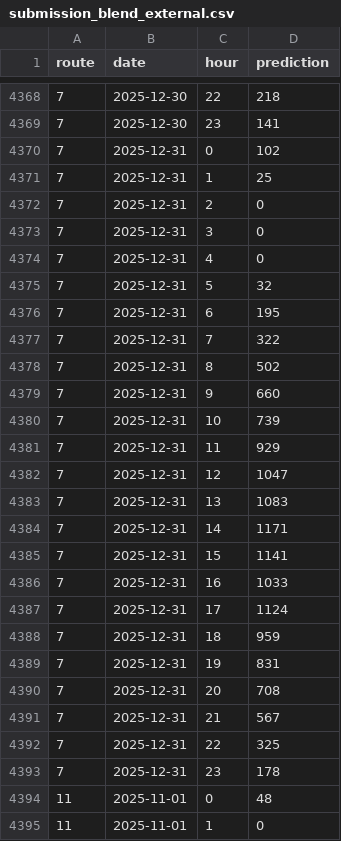
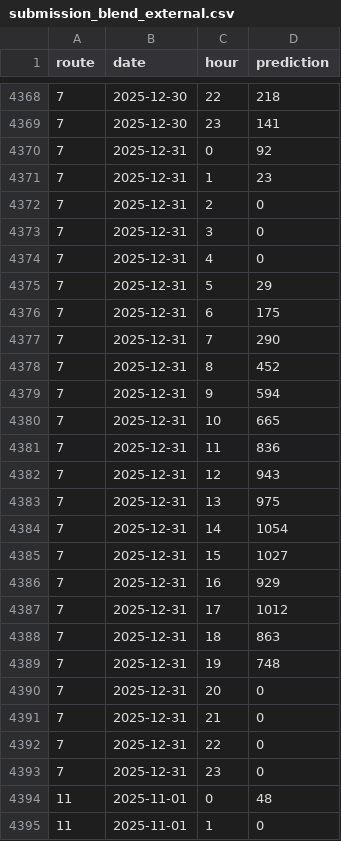
Before and after one commit to Felicuss/urban-ridership-forecast, a CSV file: forecasts/submission_blend_external.csv, drawn as a sheet; only a part is shown, gaps mark what is left out; the diff covers the shown part only.

```diff
--- a/forecasts/submission_blend_external.csv
+++ b/forecasts/submission_blend_external.csv
@@ -4369,4 +4369,4 @@ route;date;hour;prediction
 7;2025-12-30;23;141
-7;2025-12-31;0;102
-7;2025-12-31;1;25
+7;2025-12-31;0;92
+7;2025-12-31;1;23
 7;2025-12-31;2;0
@@ -4374,21 +4374,21 @@ route;date;hour;prediction
 7;2025-12-31;4;0
-7;2025-12-31;5;32
-7;2025-12-31;6;195
-7;2025-12-31;7;322
-7;2025-12-31;8;502
-7;2025-12-31;9;660
-7;2025-12-31;10;739
-7;2025-12-31;11;929
-7;2025-12-31;12;1047
-7;2025-12-31;13;1083
-7;2025-12-31;14;1171
-7;2025-12-31;15;1141
-7;2025-12-31;16;1033
-7;2025-12-31;17;1124
-7;2025-12-31;18;959
-7;2025-12-31;19;831
-7;2025-12-31;20;708
-7;2025-12-31;21;567
-7;2025-12-31;22;325
-7;2025-12-31;23;178
+7;2025-12-31;5;29
+7;2025-12-31;6;175
+7;2025-12-31;7;290
+7;2025-12-31;8;452
+7;2025-12-31;9;594
+7;2025-12-31;10;665
+7;2025-12-31;11;836
+7;2025-12-31;12;943
+7;2025-12-31;13;975
+7;2025-12-31;14;1054
+7;2025-12-31;15;1027
+7;2025-12-31;16;929
+7;2025-12-31;17;1012
+7;2025-12-31;18;863
+7;2025-12-31;19;748
+7;2025-12-31;20;0
+7;2025-12-31;21;0
+7;2025-12-31;22;0
+7;2025-12-31;23;0
 11;2025-11-01;0;48
```
Also changed, not shown: 21 edited cells elsewhere in this file, forecasts/submission_blend_external_route5.csv, forecasts/submission_daily_fm_external.csv, 5 other files.
